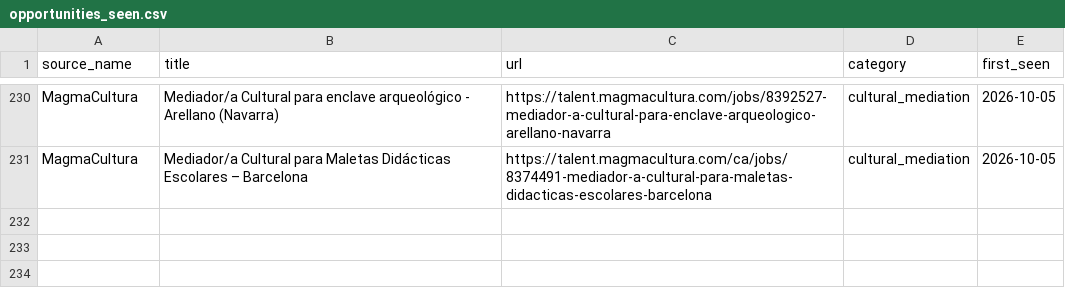
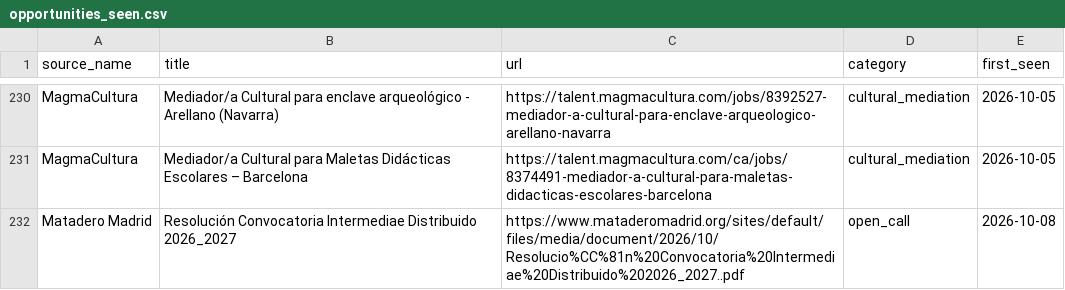
Before and after one commit to Abadisedraoui/busqueda-trabajo, a CSV file: arte-empleo/opportunities_seen.csv, drawn as a sheet; only a part is shown, gaps mark what is left out.

```diff
--- a/arte-empleo/opportunities_seen.csv
+++ b/arte-empleo/opportunities_seen.csv
@@ -231 +231,2 @@ MagmaCultura,Mediador/a Cultural para enclave arqueológico - Arellano (Navarra)
 MagmaCultura,Mediador/a Cultural para Maletas Didácticas Escolares – Barcelona,https://talent.magmacultura.com/ca/jobs/8374491-mediador-a-cultural-para-maletas-didacticas-escolares-barcelona,cultural_mediation,2026-10-05
+Matadero Madrid,Resolución Convocatoria Intermediae Distribuido 2026_2027,https://www.mataderomadrid.org/sites/default/files/media/document/2026/10/Resolucio%CC%81n%20Convocatoria%20Intermediae%20Distribuido%202026_2027..pdf,open_call,2026-10-08
```
Also changed, not shown: arte-empleo/all_open_art_opportunities.csv, arte-empleo/coverage_report_arte.csv, 2 other files.
